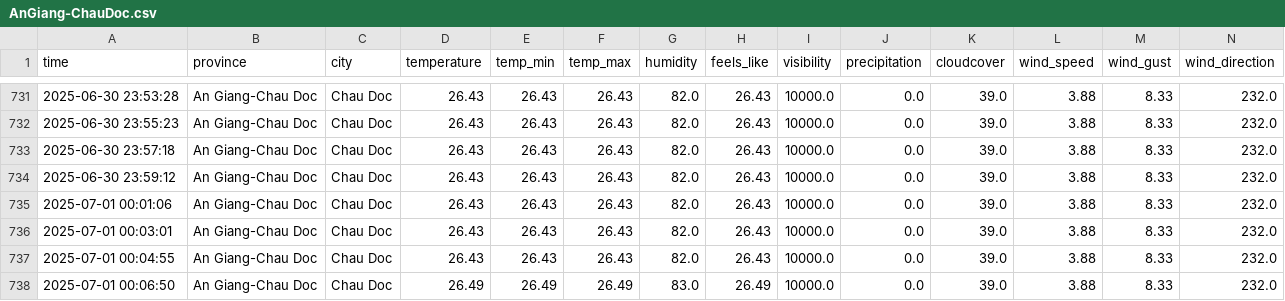
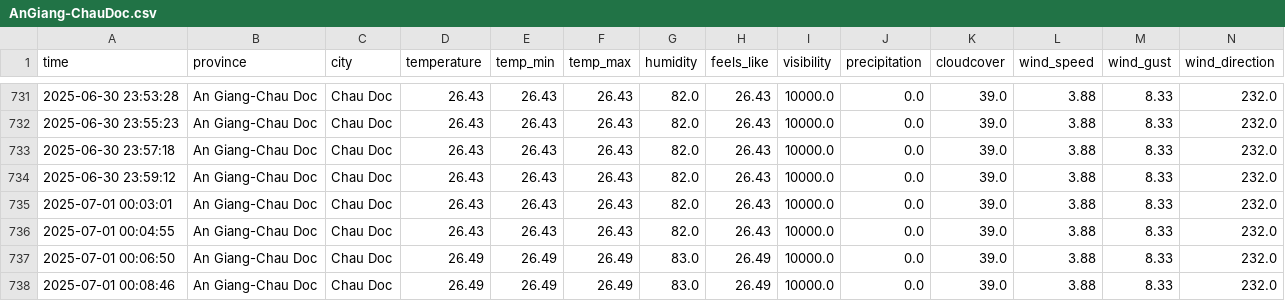
Before and after one commit to haihttt974/vietnam-weather-crawler, a CSV file: Citys/AnGiang-ChauDoc.csv, drawn as a sheet; only a part is shown, gaps mark what is left out; the shorter side is filled out with more unchanged rows; rows hold the shown columns only; the diff names each change by its address in the sheet, - before the commit and + after, or states it on an @@ line.

```diff
--- a/Citys/AnGiang-ChauDoc.csv
+++ b/Citys/AnGiang-ChauDoc.csv
-row 735: 2025-07-01 00:01:06 | An Giang-Chau Doc | Chau Doc | 26.43 | 26.43 | 26.43 | 82.0 | 26.43 | 10000.0 | 0.0 | 39.0 | 3.88 | 8.33 | 232.0
```
Also changed, not shown: Citys/AnGiang-LongXuyen.csv, 1 other file.
